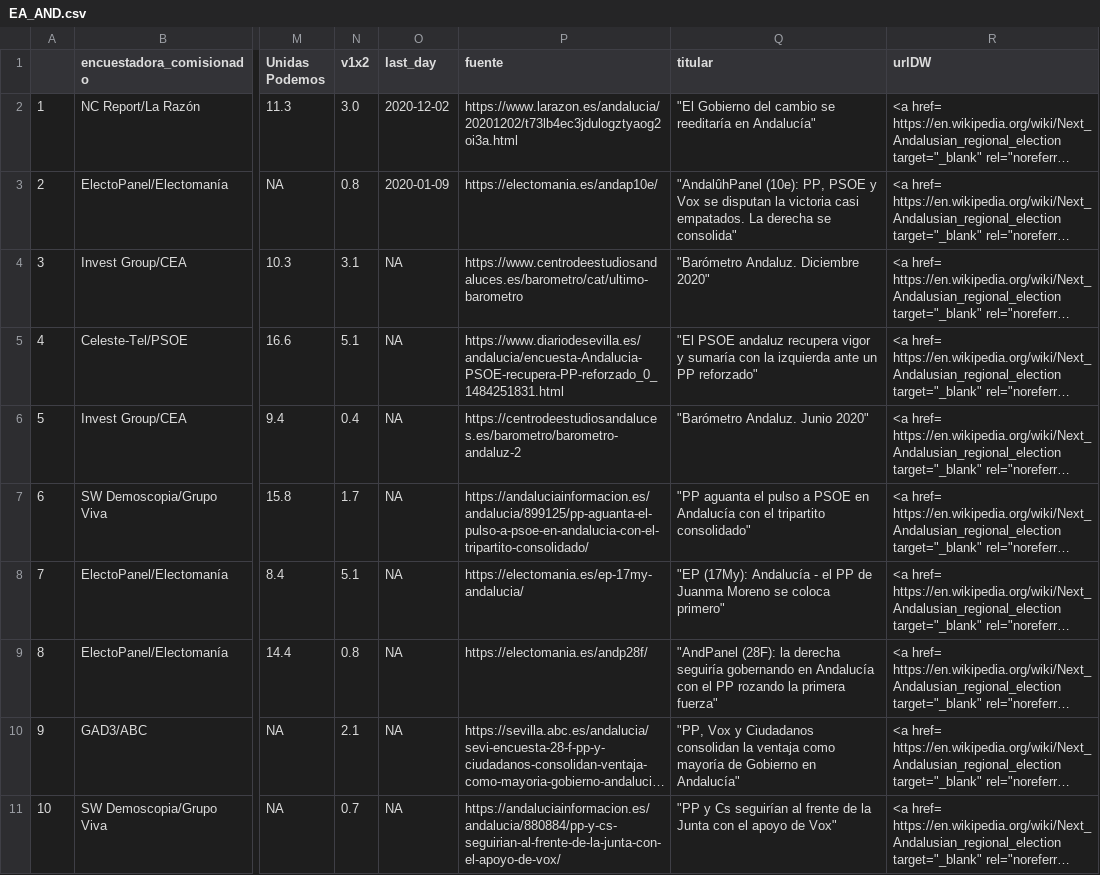
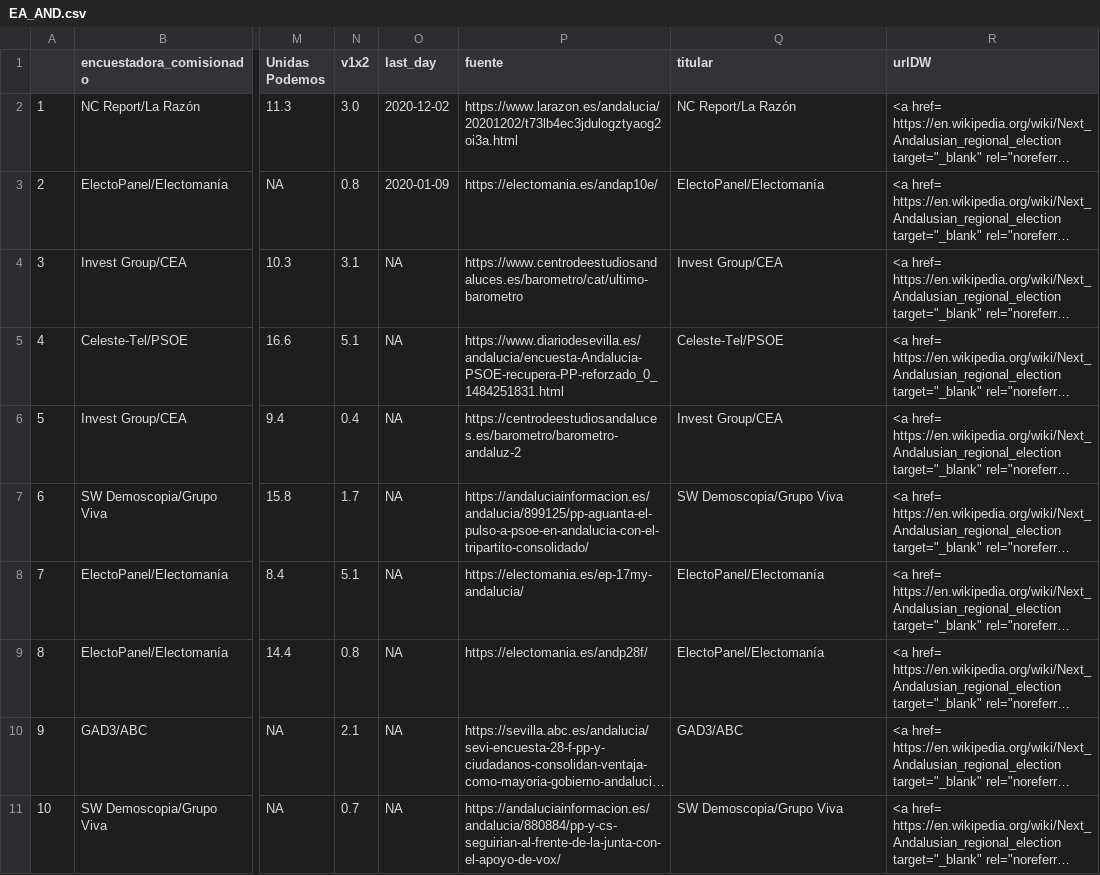
Before and after one commit to endikasatu/ultimas-encuestas, a CSV file: encuestas/EA_AND.csv, drawn as a sheet; only a part is shown, gaps mark what is left out; long unchanged cells end in …; the diff covers the shown part only; the diff names each change by its address in the sheet, - before the commit and + after, or states it on an @@ line.

```diff
--- a/encuestas/EA_AND.csv
+++ b/encuestas/EA_AND.csv
-Q2 (titular): "El Gobierno del cambio se reeditaría en Andalucía"
+Q2 (titular): NC Report/La Razón
-Q3 (titular): "AndalûhPanel (10e): PP, PSOE y Vox se disputan la victoria casi empatados. La derecha se consolida"
+Q3 (titular): ElectoPanel/Electomanía
-Q4 (titular): "Barómetro Andaluz. Diciembre 2020"
+Q4 (titular): Invest Group/CEA
-Q5 (titular): "El PSOE andaluz recupera vigor y sumaría con la izquierda ante un PP reforzado"
+Q5 (titular): Celeste-Tel/PSOE
-Q6 (titular): "Barómetro Andaluz. Junio 2020"
+Q6 (titular): Invest Group/CEA
-Q7 (titular): "PP aguanta el pulso a PSOE en Andalucía con el tripartito consolidado"
+Q7 (titular): SW Demoscopia/Grupo Viva
-Q8 (titular): "EP (17My): Andalucía - el PP de Juanma Moreno se coloca primero"
+Q8 (titular): ElectoPanel/Electomanía
-Q9 (titular): "AndPanel (28F): la derecha seguiría gobernando en Andalucía con el PP rozando la primera fuerza"
+Q9 (titular): ElectoPanel/Electomanía
-Q10 (titular): "PP, Vox y Ciudadanos consolidan la ventaja como mayoría de Gobierno en Andalucía"
+Q10 (titular): GAD3/ABC
-Q11 (titular): "PP y Cs seguirían al frente de la Junta con el apoyo de Vox"
+Q11 (titular): SW Demoscopia/Grupo Viva
```
Also changed, not shown: 9 edited cells elsewhere in this file, encuestas/EA_CAT.csv, encuestas/EA_MAD.csv, 28 other files.
